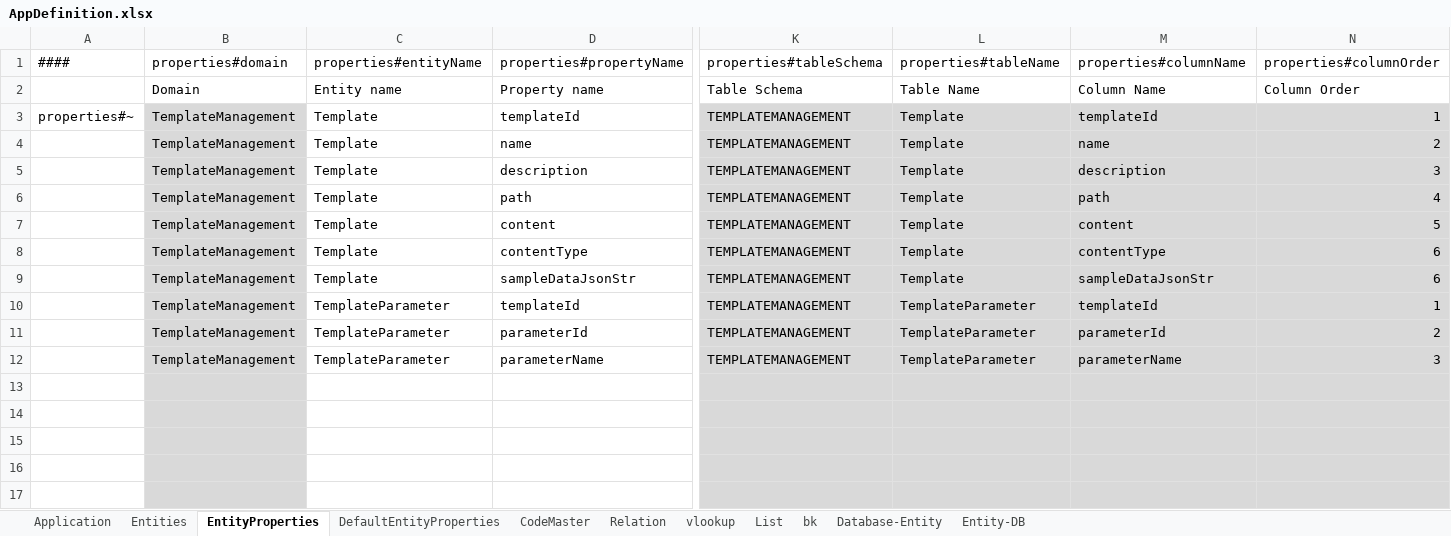
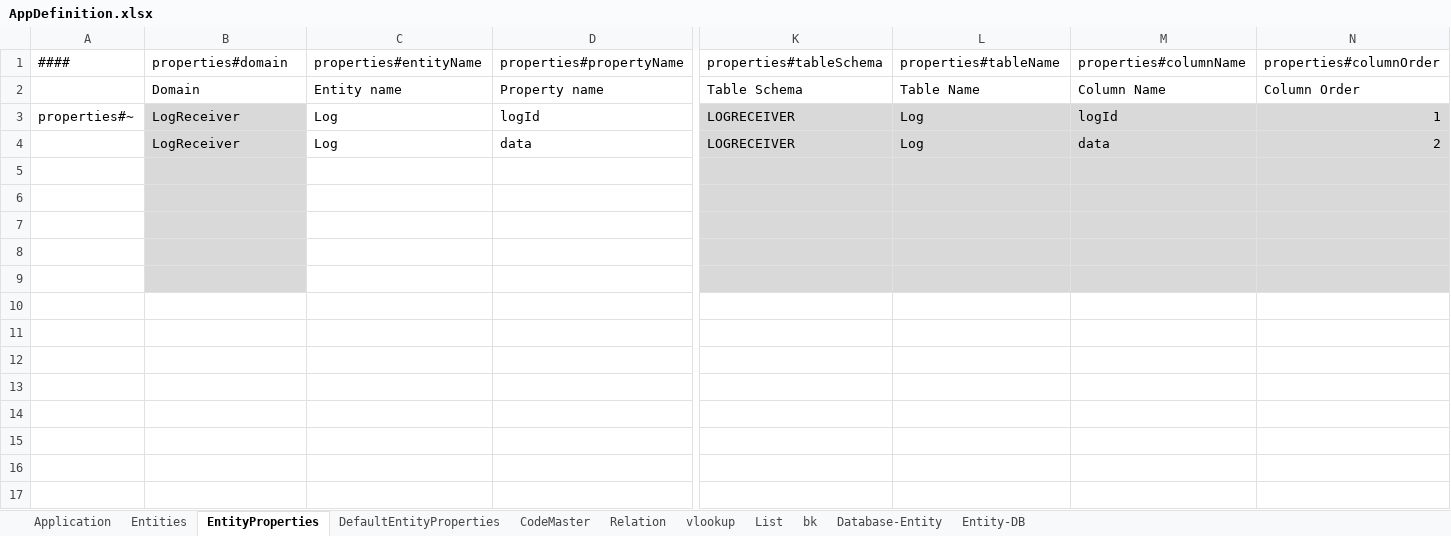
Before and after one commit to aji3/xltemplating, an Excel workbook: template/AppDefinition.xlsx, sheet EntityProperties, drawn as a sheet; only a part is shown, gaps mark what is left out; values as stored, in another font and other column widths than the file's, no borders; conditional formats not drawn; removed rows and columns are numbered as before the commit, all else as after; rows hold the shown columns only; the diff names each change by its address in the sheet, - before the commit and + after, or states it on an @@ line.

Commit message:
Added templates for entity, mapperGen and mapperGen_xml

```diff
--- a/template/AppDefinition.xlsx (sheet EntityProperties)
+++ b/template/AppDefinition.xlsx (sheet EntityProperties)
-B3: TemplateManagement
+B3: LogReceiver
-C3: Template
+C3: Log
-D3: templateId
+D3: logId
-K3: TEMPLATEMANAGEMENT
+K3: LOGRECEIVER
-L3: Template
+L3: Log
-M3: templateId
+M3: logId
-row 4:  | TemplateManagement | Template | name | TEMPLATEMANAGEMENT | Template | name | 2
-row 5:  | TemplateManagement | Template | description | TEMPLATEMANAGEMENT | Template | description | 3
-row 6:  | TemplateManagement | Template | path | TEMPLATEMANAGEMENT | Template | path | 4
-B4: TemplateManagement
+B4: LogReceiver
-C4: Template
+C4: Log
-D4: content
+D4: data
-K4: TEMPLATEMANAGEMENT
+K4: LOGRECEIVER
-L4: Template
+L4: Log
-M4: content
+M4: data
-N4: 5
+N4: 2
-row 8:  | TemplateManagement | Template | contentType | TEMPLATEMANAGEMENT | Template | contentType | 6
-row 9:  | TemplateManagement | Template | sampleDataJsonStr | TEMPLATEMANAGEMENT | Template | sampleDataJsonStr | 6
-row 10:  | TemplateManagement | TemplateParameter | templateId | TEMPLATEMANAGEMENT | TemplateParameter | templateId | 1
-row 11:  | TemplateManagement | TemplateParameter | parameterId | TEMPLATEMANAGEMENT | TemplateParameter | parameterId | 2
-row 12:  | TemplateManagement | TemplateParameter | parameterName | TEMPLATEMANAGEMENT | TemplateParameter | parameterName | 3
```
Also changed, not shown: sheet Entities, sheet Application, formulas that keep their value, 5 other files.
